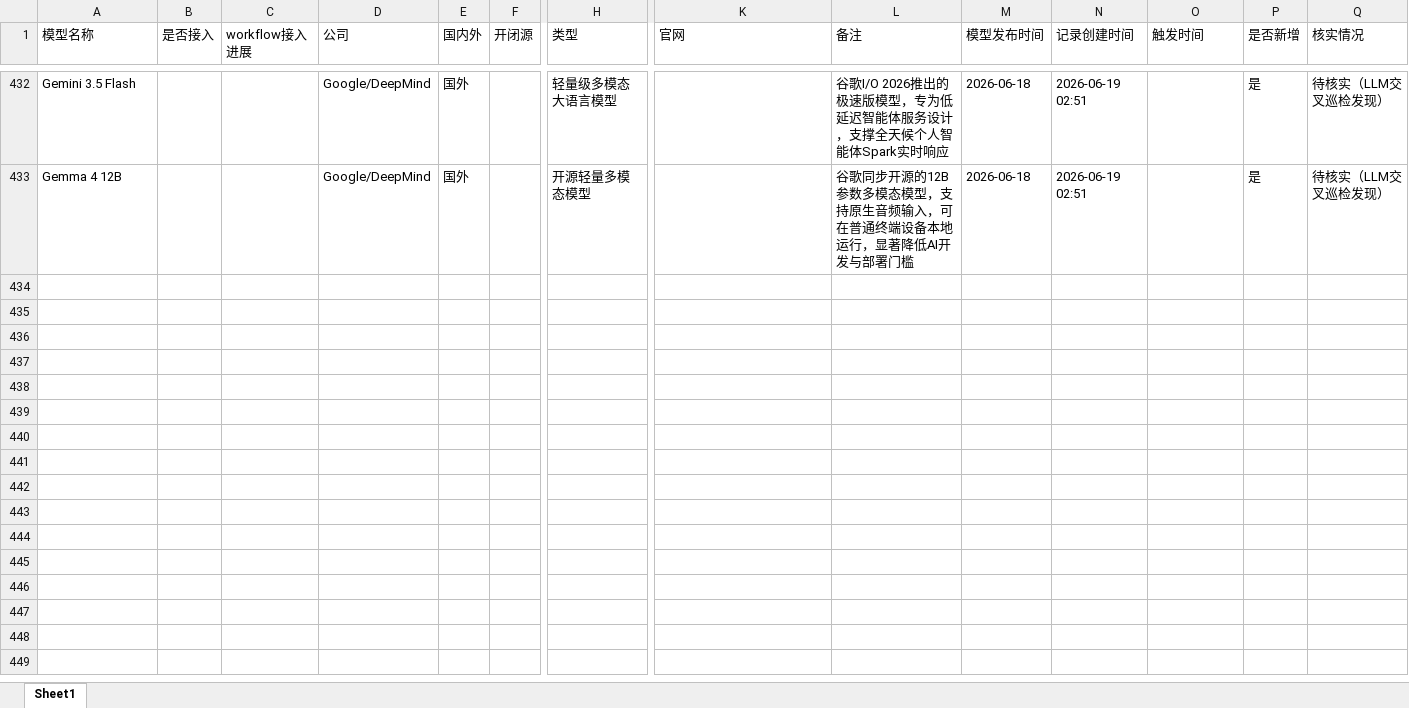
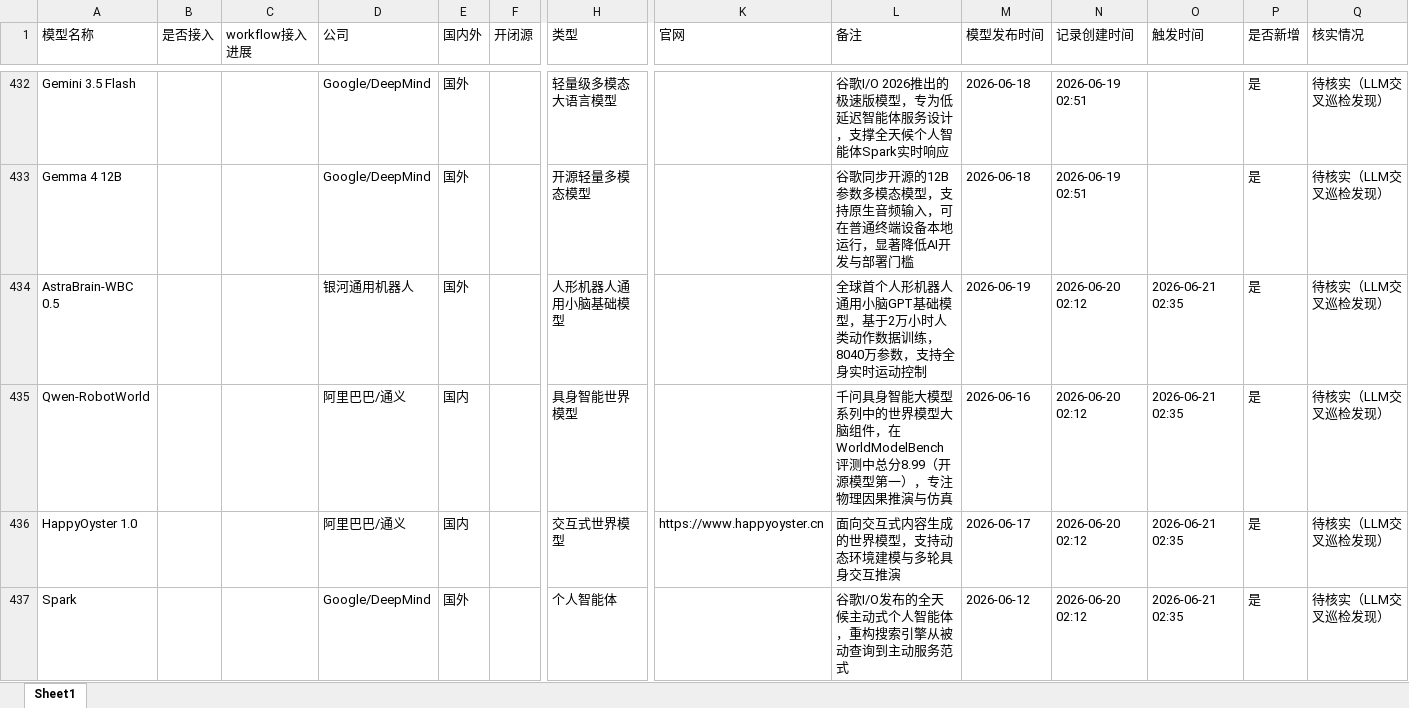
Before and after one commit to yqiu07/ai-models-tracker-site, an Excel workbook: Model_Navigate/data/Object-Models.xlsx, sheet Sheet1, drawn as a sheet; only a part is shown, gaps mark what is left out; values as stored, in another font and other column widths than the file's, no borders; rows hold the shown columns only; the diff covers the shown part only; the diff names each change by its address in the sheet, - before the commit and + after, or states it on an @@ line.

```diff
--- a/Model_Navigate/data/Object-Models.xlsx (sheet Sheet1)
+++ b/Model_Navigate/data/Object-Models.xlsx (sheet Sheet1)
+row 434: AstraBrain-WBC 0.5 |  |  | 银河通用机器人 | 国外 |  | 人形机器人通用小脑基础模型 |  | 全球首个人形机器人通用小脑GPT基础模型，基于2万小时人类动作数据训练，8040万参数，支持全身实时运动控制 | 2026-06-19 | 2026-06-20 02:12 | 2026-06-21 02:35 | 是 | 待核实（LLM交叉巡检发现）
+row 435: Qwen-RobotWorld |  |  | 阿里巴巴/通义 | 国内 |  | 具身智能世界模型 |  | 千问具身智能大模型系列中的世界模型大脑组件，在WorldModelBench评测中总分8.99（开源模型第一），专注物理因果推演与仿真 | 2026-06-16 | 2026-06-20 02:12 | 2026-06-21 02:35 | 是 | 待核实（LLM交叉巡检发现）
+row 436: HappyOyster 1.0 |  |  | 阿里巴巴/通义 | 国内 |  | 交互式世界模型 | https://www.happyoyster.cn | 面向交互式内容生成的世界模型，支持动态环境建模与多轮具身交互推演 | 2026-06-17 | 2026-06-20 02:12 | 2026-06-21 02:35 | 是 | 待核实（LLM交叉巡检发现）
+row 437: Spark |  |  | Google/DeepMind | 国外 |  | 个人智能体 |  | 谷歌I/O发布的全天候主动式个人智能体，重构搜索引擎从被动查询到主动服务范式 | 2026-06-12 | 2026-06-20 02:12 | 2026-06-21 02:35 | 是 | 待核实（LLM交叉巡检发现）
```
Also changed, not shown: 3 added rows elsewhere in this sheet, Model_Navigate/data/Object-Models-Updated.xlsx, 14 other files.
